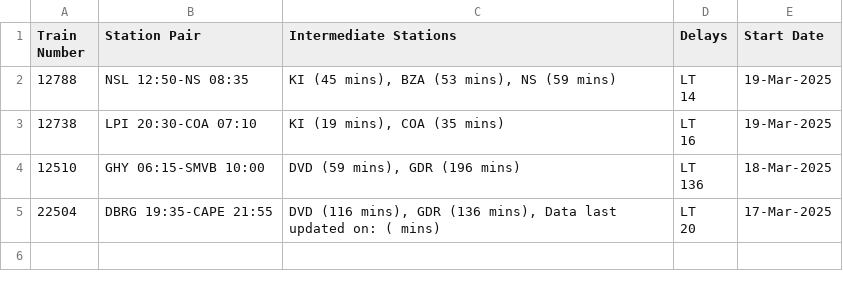
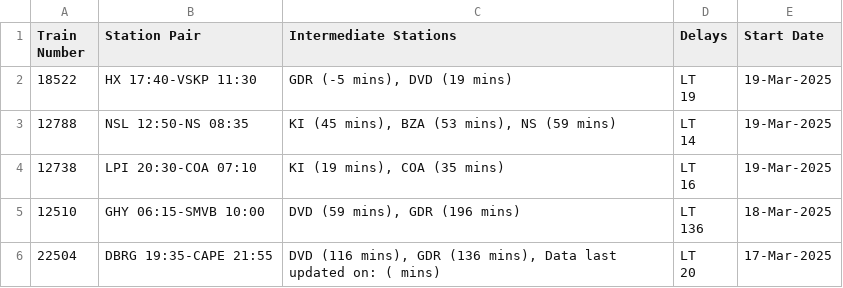
Before and after one commit to Banda17/rrain1, a CSV file: temp/cached_monitor.csv, drawn as a sheet.

```diff
--- a/temp/cached_monitor.csv
+++ b/temp/cached_monitor.csv
@@ -1,2 +1,4 @@
 Train Number,Station Pair,Intermediate Stations,Delays,Start Date
+18522,HX 17:40-VSKP 11:30,"GDR (-5 mins), DVD (19 mins)","LT
+19",19-Mar-2025
 12788,NSL 12:50-NS 08:35,"KI (45 mins), BZA (53 mins), NS (59 mins)","LT
```
Also changed, not shown: 2 other files.
